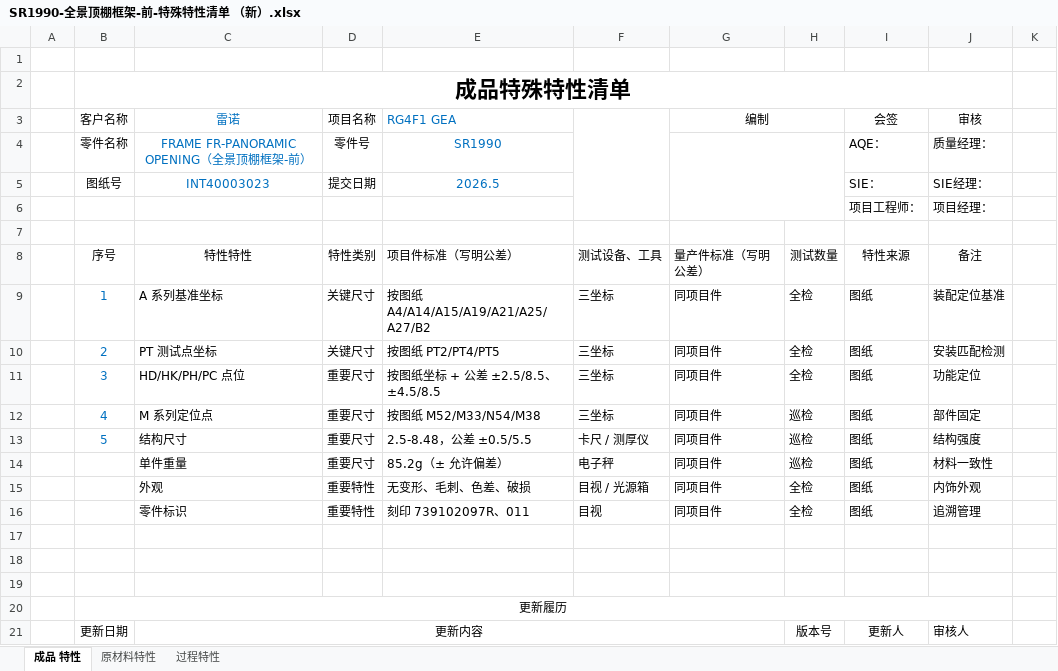
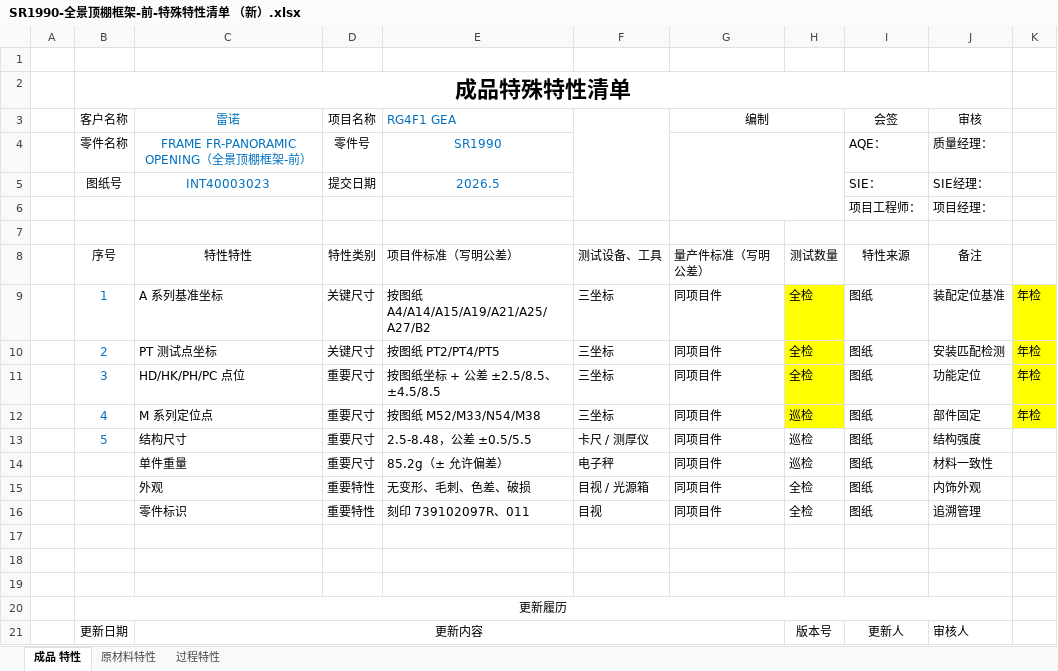
Before and after one commit to siyuanchen0214/shenyuan_work, an Excel workbook: 注塑项目/金榕/GEA 顶配 模具计划/GEA顶棚件特殊特性/SR1990-全景顶棚框架-前-特殊特性清单 （新）.xlsx, sheet 成品 特性, drawn as a sheet; values as stored, in another font and other column widths than the file's, no borders; the diff names each change by its address in the sheet, - before the commit and + after, or states it on an @@ line.

```diff
--- a/注塑项目/金榕/GEA 顶配 模具计划/GEA顶棚件特殊特性/SR1990-全景顶棚框架-前-特殊特性清单 （新）.xlsx (sheet 成品 特性)
+++ b/注塑项目/金榕/GEA 顶配 模具计划/GEA顶棚件特殊特性/SR1990-全景顶棚框架-前-特殊特性清单 （新）.xlsx (sheet 成品 特性)
-H9:H12 fill: none
+H9:H12 fill: #FFFF00
-K9:K12: (empty)
+K9:K12: 年检
-K9:K12 fill: none
+K9:K12 fill: #FFFF00
```
Also changed, not shown: sheet 过程特性, sheet 原材料特性, charts or pictures, 8 other files.
